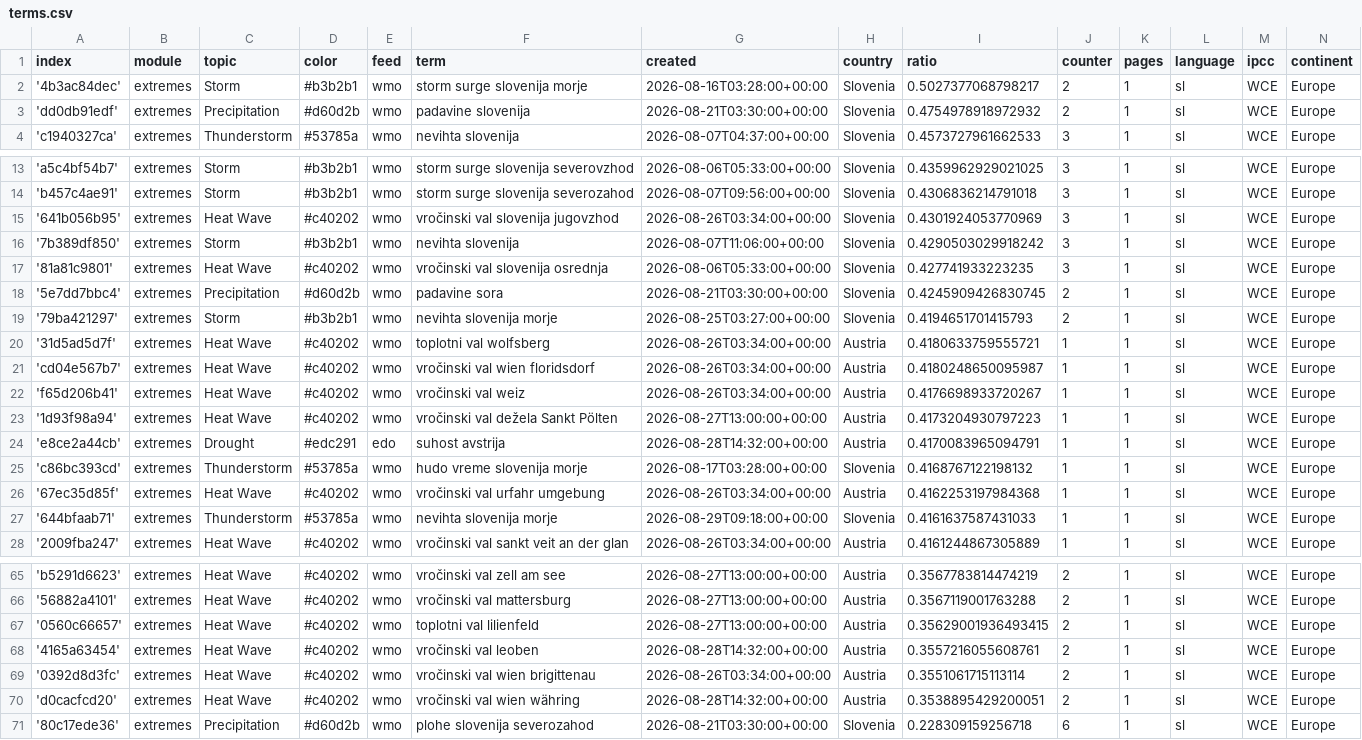
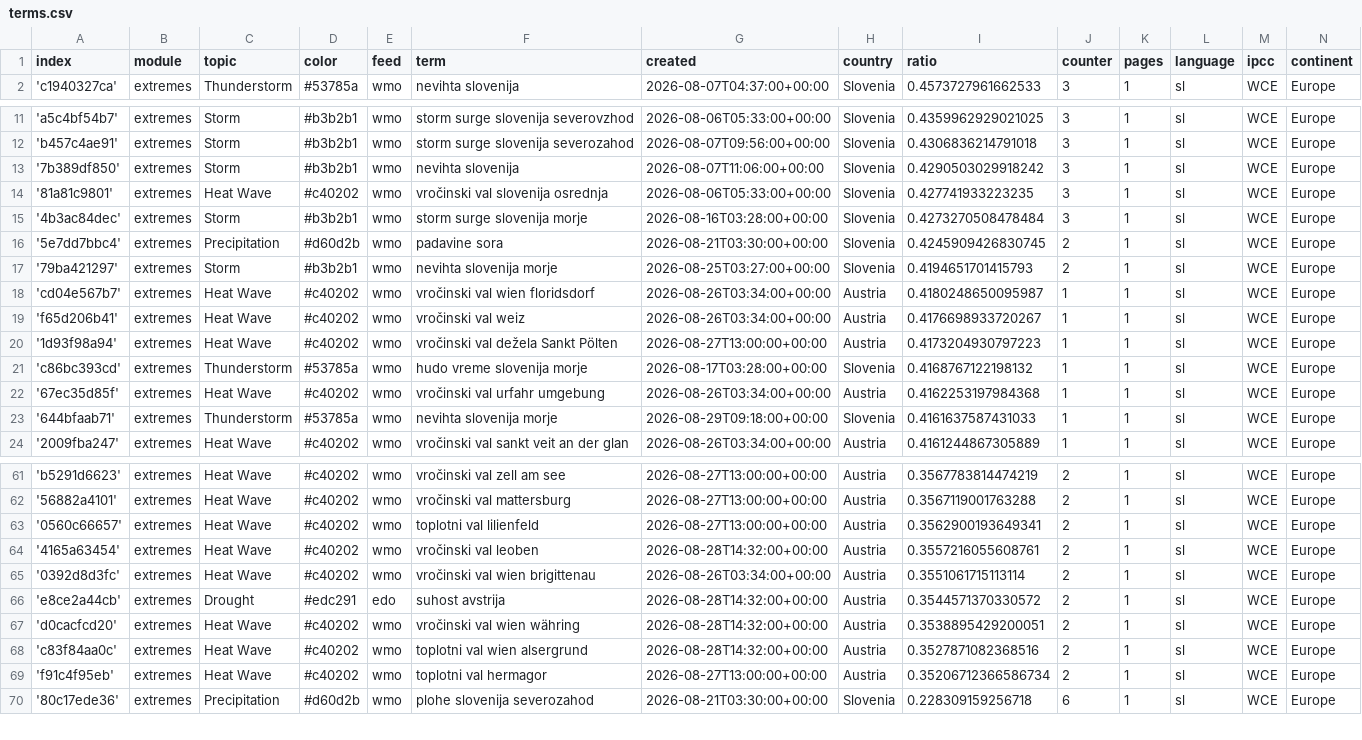
Before and after one commit to alime78-news/slowenienExtremes, a CSV file: terms.csv, drawn as a sheet; only a part is shown, gaps mark what is left out; the diff covers the shown part only.

Commit message:
Commit from GitHub Actions (harvest:0.0)

```diff
--- a/terms.csv
+++ b/terms.csv
@@ -1,4 +1,2 @@
 index,module,topic,color,feed,term,created,country,ratio,counter,pages,language,ipcc,continent
-'4b3ac84dec',extremes,Storm,#b3b2b1,wmo,storm surge slovenija morje,2026-08-16T03:28:00+00:00,Slovenia,0.5027377068798217,2,1,sl,WCE,Europe
-'dd0db91edf',extremes,Precipitation,#d60d2b,wmo,padavine slovenija,2026-08-21T03:30:00+00:00,Slovenia,0.4754978918972932,2,1,sl,WCE,Europe
 'c1940327ca',extremes,Thunderstorm,#53785a,wmo,nevihta slovenija,2026-08-07T04:37:00+00:00,Slovenia,0.4573727961662533,3,1,sl,WCE,Europe
@@ -14,8 +12,7 @@ index,module,topic,color,feed,term,created,country,ratio,counter,pages,language,
 'b457c4ae91',extremes,Storm,#b3b2b1,wmo,storm surge slovenija severozahod,2026-08-07T09:56:00+00:00,Slovenia,0.4306836214791018,3,1,sl,WCE,Europe
-'641b056b95',extremes,Heat Wave,#c40202,wmo,vročinski val slovenija jugovzhod,2026-08-26T03:34:00+00:00,Slovenia,0.4301924053770969,3,1,sl,WCE,Europe
 '7b389df850',extremes,Storm,#b3b2b1,wmo,nevihta slovenija,2026-08-07T11:06:00+00:00,Slovenia,0.4290503029918242,3,1,sl,WCE,Europe
 '81a81c9801',extremes,Heat Wave,#c40202,wmo,vročinski val slovenija osrednja,2026-08-06T05:33:00+00:00,Slovenia,0.427741933223235,3,1,sl,WCE,Europe
+'4b3ac84dec',extremes,Storm,#b3b2b1,wmo,storm surge slovenija morje,2026-08-16T03:28:00+00:00,Slovenia,0.4273270508478484,3,1,sl,WCE,Europe
 '5e7dd7bbc4',extremes,Precipitation,#d60d2b,wmo,padavine sora,2026-08-21T03:30:00+00:00,Slovenia,0.4245909426830745,2,1,sl,WCE,Europe
 '79ba421297',extremes,Storm,#b3b2b1,wmo,nevihta slovenija morje,2026-08-25T03:27:00+00:00,Slovenia,0.4194651701415793,2,1,sl,WCE,Europe
-'31d5ad5d7f',extremes,Heat Wave,#c40202,wmo,toplotni val wolfsberg,2026-08-26T03:34:00+00:00,Austria,0.4180633759555721,1,1,sl,WCE,Europe
 'cd04e567b7',extremes,Heat Wave,#c40202,wmo,vročinski val wien floridsdorf,2026-08-26T03:34:00+00:00,Austria,0.4180248650095987,1,1,sl,WCE,Europe
@@ -23,3 +20,2 @@ index,module,topic,color,feed,term,created,country,ratio,counter,pages,language,
 '1d93f98a94',extremes,Heat Wave,#c40202,wmo,vročinski val dežela Sankt Pölten,2026-08-27T13:00:00+00:00,Austria,0.4173204930797223,1,1,sl,WCE,Europe
-'e8ce2a44cb',extremes,Drought,#edc291,edo,suhost avstrija,2026-08-28T14:32:00+00:00,Austria,0.4170083965094791,1,1,sl,WCE,Europe
 'c86bc393cd',extremes,Thunderstorm,#53785a,wmo,hudo vreme slovenija morje,2026-08-17T03:28:00+00:00,Slovenia,0.4168767122198132,1,1,sl,WCE,Europe
@@ -66,6 +62,9 @@ index,module,topic,color,feed,term,created,country,ratio,counter,pages,language,
 '56882a4101',extremes,Heat Wave,#c40202,wmo,vročinski val mattersburg,2026-08-27T13:00:00+00:00,Austria,0.3567119001763288,2,1,sl,WCE,Europe
-'0560c66657',extremes,Heat Wave,#c40202,wmo,toplotni val lilienfeld,2026-08-27T13:00:00+00:00,Austria,0.35629001936493415,2,1,sl,WCE,Europe
+'0560c66657',extremes,Heat Wave,#c40202,wmo,toplotni val lilienfeld,2026-08-27T13:00:00+00:00,Austria,0.3562900193649341,2,1,sl,WCE,Europe
 '4165a63454',extremes,Heat Wave,#c40202,wmo,vročinski val leoben,2026-08-28T14:32:00+00:00,Austria,0.3557216055608761,2,1,sl,WCE,Europe
 '0392d8d3fc',extremes,Heat Wave,#c40202,wmo,vročinski val wien brigittenau,2026-08-26T03:34:00+00:00,Austria,0.3551061715113114,2,1,sl,WCE,Europe
+'e8ce2a44cb',extremes,Drought,#edc291,edo,suhost avstrija,2026-08-28T14:32:00+00:00,Austria,0.3544571370330572,2,1,sl,WCE,Europe
 'd0cacfcd20',extremes,Heat Wave,#c40202,wmo,vročinski val wien währing,2026-08-28T14:32:00+00:00,Austria,0.3538895429200051,2,1,sl,WCE,Europe
+'c83f84aa0c',extremes,Heat Wave,#c40202,wmo,toplotni val wien alsergrund,2026-08-28T14:32:00+00:00,Austria,0.3527871082368516,2,1,sl,WCE,Europe
+'f91c4f95eb',extremes,Heat Wave,#c40202,wmo,toplotni val hermagor,2026-08-27T13:00:00+00:00,Austria,0.35206712366586734,2,1,sl,WCE,Europe
 '80c17ede36',extremes,Precipitation,#d60d2b,wmo,plohe slovenija severozahod,2026-08-21T03:30:00+00:00,Slovenia,0.228309159256718,6,1,sl,WCE,Europe
```
Also changed, not shown: 2 added rows and 2 removed rows elsewhere in this file.
